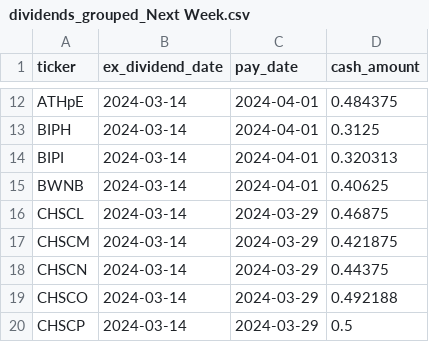
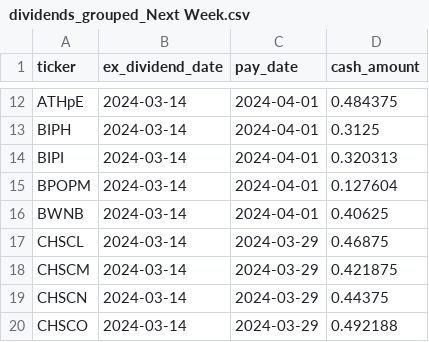
Before and after one commit to arraykov/Dashboard, a CSV file: src/files/dividends_grouped_Next Week.csv, drawn as a sheet; only a part is shown, gaps mark what is left out; the shorter side is filled out with more unchanged rows.

```diff
--- a/src/files/dividends_grouped_Next Week.csv
+++ b/src/files/dividends_grouped_Next Week.csv
@@ -14,2 +14,3 @@ BIPH,2024-03-14,2024-04-01,0.3125
 BIPI,2024-03-14,2024-04-01,0.320313
+BPOPM,2024-03-14,2024-04-01,0.127604
 BWNB,2024-03-14,2024-04-01,0.40625
```
Also changed, not shown: src/files/earnings.csv, 2 other files.
